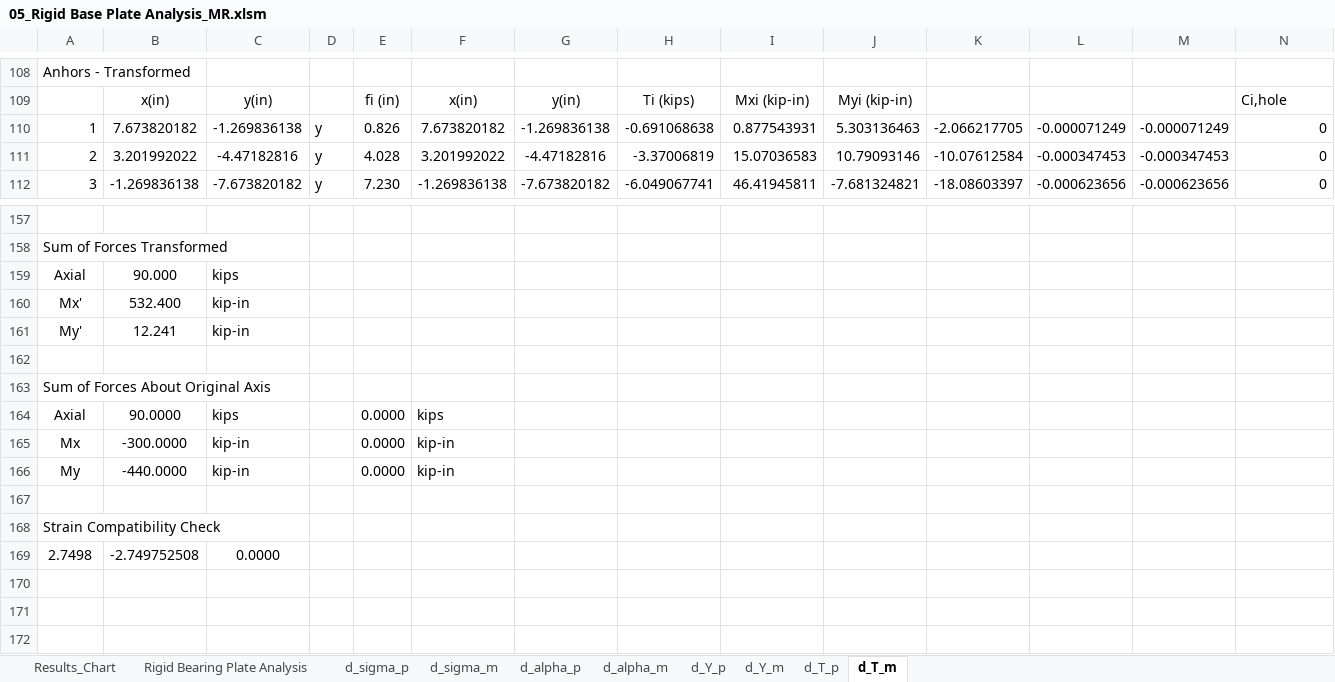
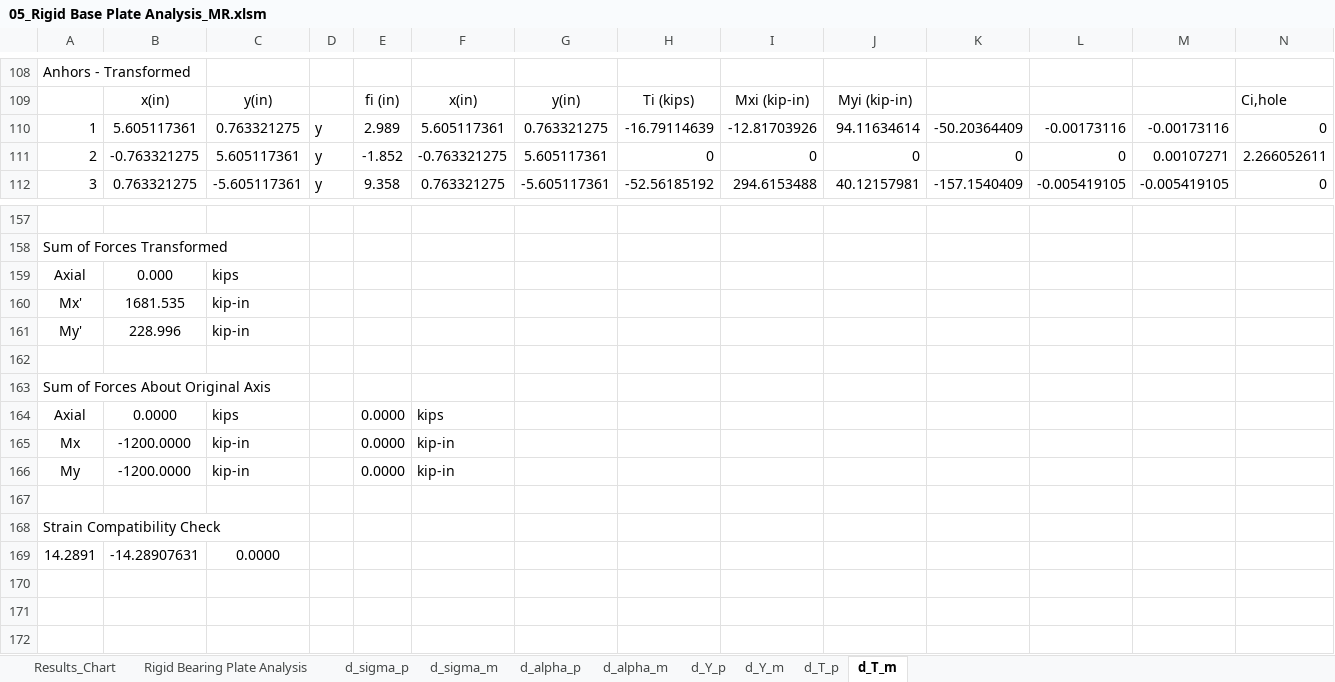
Before and after one commit to open-struct-engineer/Excel, an Excel workbook: 05-Metals/05_Rigid Base Plate Analysis_MR.xlsm, sheet d_T_m, drawn as a sheet; only a part is shown, gaps mark what is left out; values as stored, in another font and other column widths than the file's, no borders; removed rows and columns are numbered as before the commit, all else as after; rows hold the shown columns only; the diff covers the shown part only; the diff names each change by its address in the sheet, - before the commit and + after, or states it on an @@ line.

```diff
--- a/05-Metals/05_Rigid Base Plate Analysis_MR.xlsm (sheet d_T_m)
+++ b/05-Metals/05_Rigid Base Plate Analysis_MR.xlsm (sheet d_T_m)
-B110: 7.673820182
+B110: 5.605117361
-C110: -1.269836138
+C110: 0.763321275
-E110: 0.826
+E110: 2.989
-F110: 7.673820182
+F110: 5.605117361
-G110: -1.269836138
+G110: 0.763321275
-H110: -0.691068638
+H110: -16.79114639
-I110: 0.877543931
+I110: -12.81703926
-J110: 5.303136463
+J110: 94.11634614
-K110: -2.066217705
+K110: -50.20364409
-L110: -0.000071249
+L110: -0.00173116
-M110: -0.000071249
+M110: -0.00173116
-row 111: 2 | 3.201992022 | -4.47182816 | y | 4.028 | 3.201992022 | -4.47182816 | -3.37006819 | 15.07036583 | 10.79093146 | -10.07612584 | -0.000347453 | -0.000347453 | 0
+row 111: 2 | -0.763321275 | 5.605117361 | y | -1.852 | -0.763321275 | 5.605117361 | 0 | 0 | 0 | 0 | 0 | 0.00107271 | 2.266052611
-B112: -1.269836138
+B112: 0.763321275
-C112: -7.673820182
+C112: -5.605117361
-E112: 7.230
+E112: 9.358
-F112: -1.269836138
+F112: 0.763321275
-G112: -7.673820182
+G112: -5.605117361
-H112: -6.049067741
+H112: -52.56185192
-I112: 46.41945811
+I112: 294.6153488
-J112: -7.681324821
+J112: 40.12157981
-K112: -18.08603397
+K112: -157.1540409
-L112: -0.000623656
+L112: -0.005419105
-M112: -0.000623656
+M112: -0.005419105
-B159: 90.000
+B159: 0.000
-B160: 532.400
+B160: 1681.535
-B161: 12.241
+B161: 228.996
-B164: 90.0000
+B164: 0.0000
-B165: -300.0000
+B165: -1200.0000
-B166: -440.0000
+B166: -1200.0000
-row 169: 2.7498 | -2.749752508 | 0.0000
+row 169: 14.2891 | -14.28907631 | 0.0000
```
Also changed, not shown: 17 added rows, 17 removed rows and 254 edited cells elsewhere in this sheet, sheet Rigid Bearing Plate Analysis, sheet d_alpha_m, sheet d_alpha_p, sheet d_T_p, sheet d_Y_m, sheet d_Y_p, 2 more sheets, formulas that keep their value, charts or pictures.
